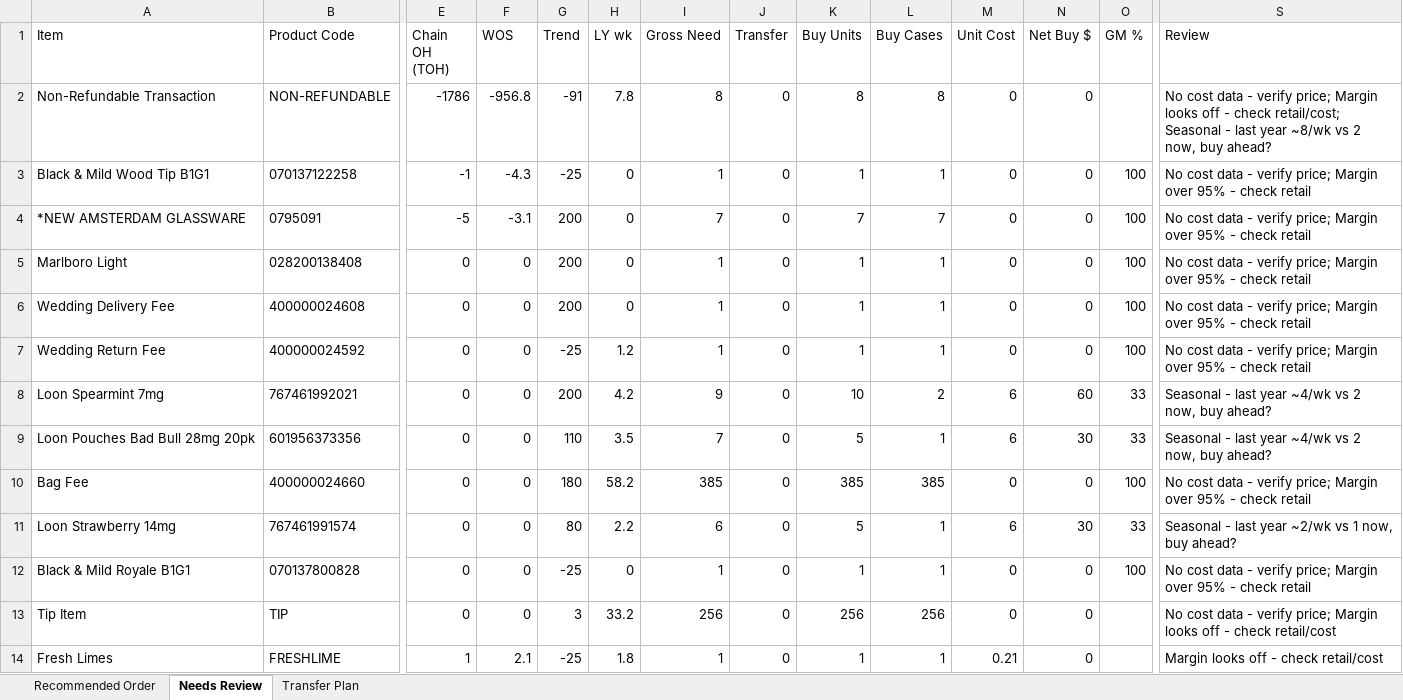
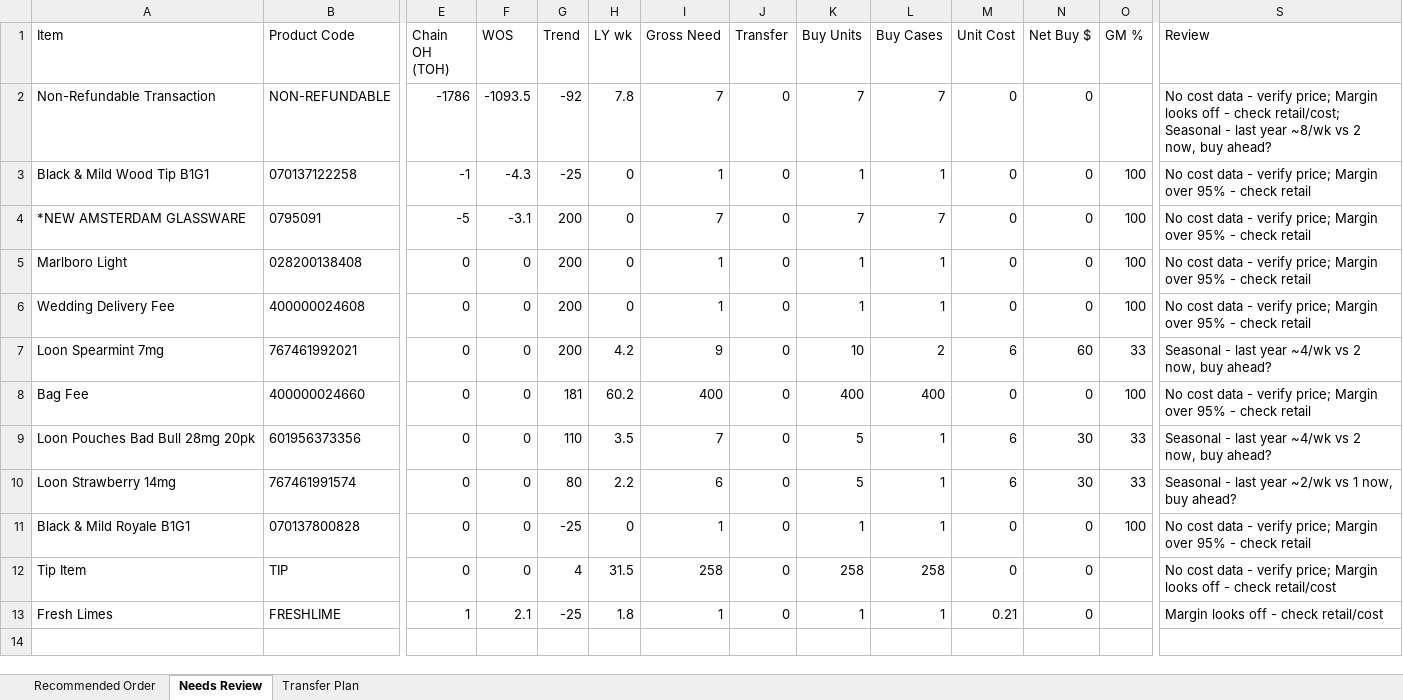
Before and after one commit to Akuklok/thc-dashboard, an Excel workbook: data/Other Recommended Order.xlsx, sheet Needs Review, drawn as a sheet; only a part is shown, gaps mark what is left out; values as stored, in another font and other column widths than the file's, no borders; removed rows and columns are numbered as before the commit, all else as after; rows hold the shown columns only; the diff names each change by its address in the sheet, - before the commit and + after, or states it on an @@ line.

```diff
--- a/data/Other Recommended Order.xlsx (sheet Needs Review)
+++ b/data/Other Recommended Order.xlsx (sheet Needs Review)
-F2 (WOS): -956.8
+F2 (WOS): -1093.5
-G2 (Trend): -91
+G2 (Trend): -92
-I2 (Gross Need): 8
+I2 (Gross Need): 7
-K2 (Buy Units): 8
+K2 (Buy Units): 7
-L2 (Buy Cases): 8
+L2 (Buy Cases): 7
-row 7: Wedding Return Fee | 400000024592 | 0 | 0 | -25 | 1.2 | 1 | 0 | 1 | 1 | 0 | 0 | 100 | No cost data - verify price; Margin over 95% - check retail
+row 8: Bag Fee | 400000024660 | 0 | 0 | 181 | 60.2 | 400 | 0 | 400 | 400 | 0 | 0 | 100 | No cost data - verify price; Margin over 95% - check retail
-row 10: Bag Fee | 400000024660 | 0 | 0 | 180 | 58.2 | 385 | 0 | 385 | 385 | 0 | 0 | 100 | No cost data - verify price; Margin over 95% - check retail
-G12 (Trend): 3
+G12 (Trend): 4
-H12 (LY wk): 33.2
+H12 (LY wk): 31.5
-I12 (Gross Need): 256
+I12 (Gross Need): 258
-K12 (Buy Units): 256
+K12 (Buy Units): 258
-L12 (Buy Cases): 256
+L12 (Buy Cases): 258
```
Also changed, not shown: sheet Transfer Plan, sheet Recommended Order.
